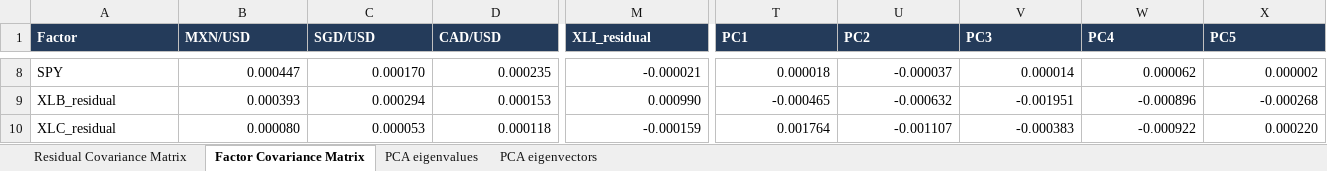
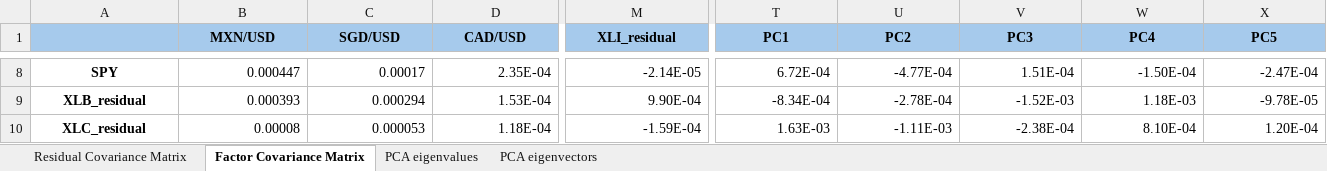
Before and after one commit to yichenmengrobin/port_mgmt_proj, an Excel workbook: data/Group3_Workbook.xlsx, sheet Factor Covariance Matrix, drawn as a sheet; only a part is shown, gaps mark what is left out; values as stored, in another font and other column widths than the file's, no borders; the diff covers the shown part only; the diff names each change by its address in the sheet, - before the commit and + after, or states it on an @@ line.

```diff
--- a/data/Group3_Workbook.xlsx (sheet Factor Covariance Matrix)
+++ b/data/Group3_Workbook.xlsx (sheet Factor Covariance Matrix)
-A1: Factor
+A1: (empty)
-A1:X1 fill: #243B5A
+A1:X1 fill: #A6CAEC
@@ B1:X1 alignment: left → center, text colour: #FFFFFF → black @@
@@ A8:A10 bold: off → on, alignment: left → center @@
-C8 (SGD/USD): 0.000170
+C8 (SGD/USD): 0.00017
-D8 (CAD/USD): 0.000235
+D8 (CAD/USD): 2.35E-04
-M8 (XLI_residual): -0.000021
+M8 (XLI_residual): -2.14E-05
-T8 (PC1): 0.000018
+T8 (PC1): 6.72E-04
-U8 (PC2): -0.000037
+U8 (PC2): -4.77E-04
-V8 (PC3): 0.000014
+V8 (PC3): 1.51E-04
-W8 (PC4): 0.000062
+W8 (PC4): -1.50E-04
-X8 (PC5): 0.000002
+X8 (PC5): -2.47E-04
-D9 (CAD/USD): 0.000153
+D9 (CAD/USD): 1.53E-04
-M9 (XLI_residual): 0.000990
+M9 (XLI_residual): 9.90E-04
-T9 (PC1): -0.000465
+T9 (PC1): -8.34E-04
-U9 (PC2): -0.000632
+U9 (PC2): -2.78E-04
-V9 (PC3): -0.001951
+V9 (PC3): -1.52E-03
-W9 (PC4): -0.000896
+W9 (PC4): 1.18E-03
-X9 (PC5): -0.000268
+X9 (PC5): -9.78E-05
-B10 (MXN/USD): 0.000080
+B10 (MXN/USD): 0.00008
-D10 (CAD/USD): 0.000118
+D10 (CAD/USD): 1.18E-04
-M10 (XLI_residual): -0.000159
+M10 (XLI_residual): -1.59E-04
-T10 (PC1): 0.001764
+T10 (PC1): 1.63E-03
-U10 (PC2): -0.001107
+U10 (PC2): -1.11E-03
-V10 (PC3): -0.000383
+V10 (PC3): -2.38E-04
-W10 (PC4): -0.000922
+W10 (PC4): 8.10E-04
-X10 (PC5): 0.000220
+X10 (PC5): 1.20E-04
```
Also changed, not shown: 5 added rows, 5 removed rows, 142 edited cells and cell formats elsewhere in this sheet, sheet PCA eigenvectors, sheet Residual Covariance Matrix, sheet PCA eigenvalues.
